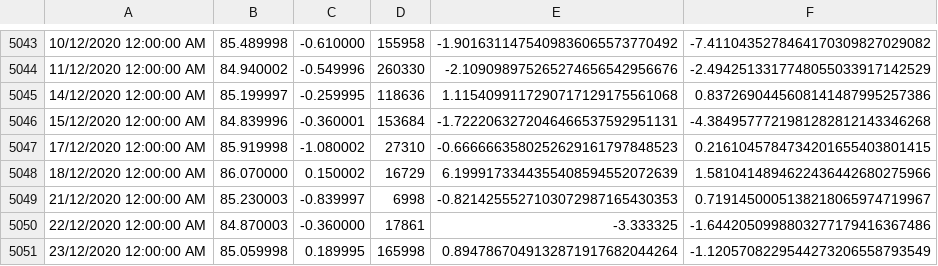
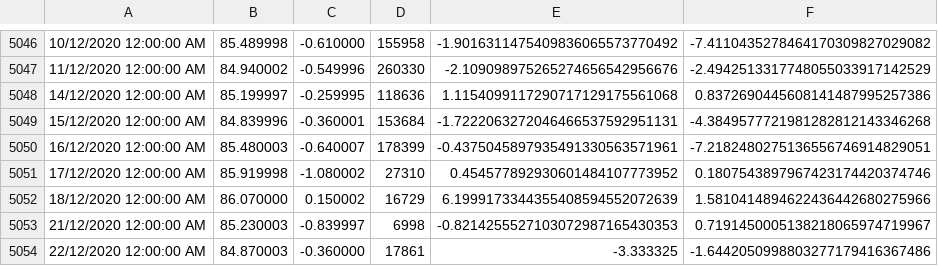
Before and after one commit to Bencargs/Market-Analysis, a CSV file: MarketAnalysis/Resources/MarketData.csv, drawn as a sheet; only a part is shown, gaps mark what is left out; the shorter side is filled out with more unchanged rows; the diff covers the shown part only.

```diff
--- a/MarketAnalysis/Resources/MarketData.csv
+++ b/MarketAnalysis/Resources/MarketData.csv
@@ -5046,3 +5049,4 @@
 15/12/2020 12:00:00 AM,84.839996,-0.360001,153684,-1.7222063272046466537592951131,-4.3849577721981282812143346268
-17/12/2020 12:00:00 AM,85.919998,-1.080002,27310,-0.6666663580252629161797848523,0.2161045784734201655403801415
+16/12/2020 12:00:00 AM,85.480003,-0.640007,178399,-0.4375045897935491330563571961,-7.2182480275136556746914829051
+17/12/2020 12:00:00 AM,85.919998,-1.080002,27310,0.454577892930601484107773952,0.1807543897967423174420374746
 18/12/2020 12:00:00 AM,86.070000,0.150002,16729,6.1999173344355408594552072639,1.5810414894622436442680275966
```
Also changed, not shown: 13 added rows and 6 edited cells elsewhere in this file, 8 other files.
